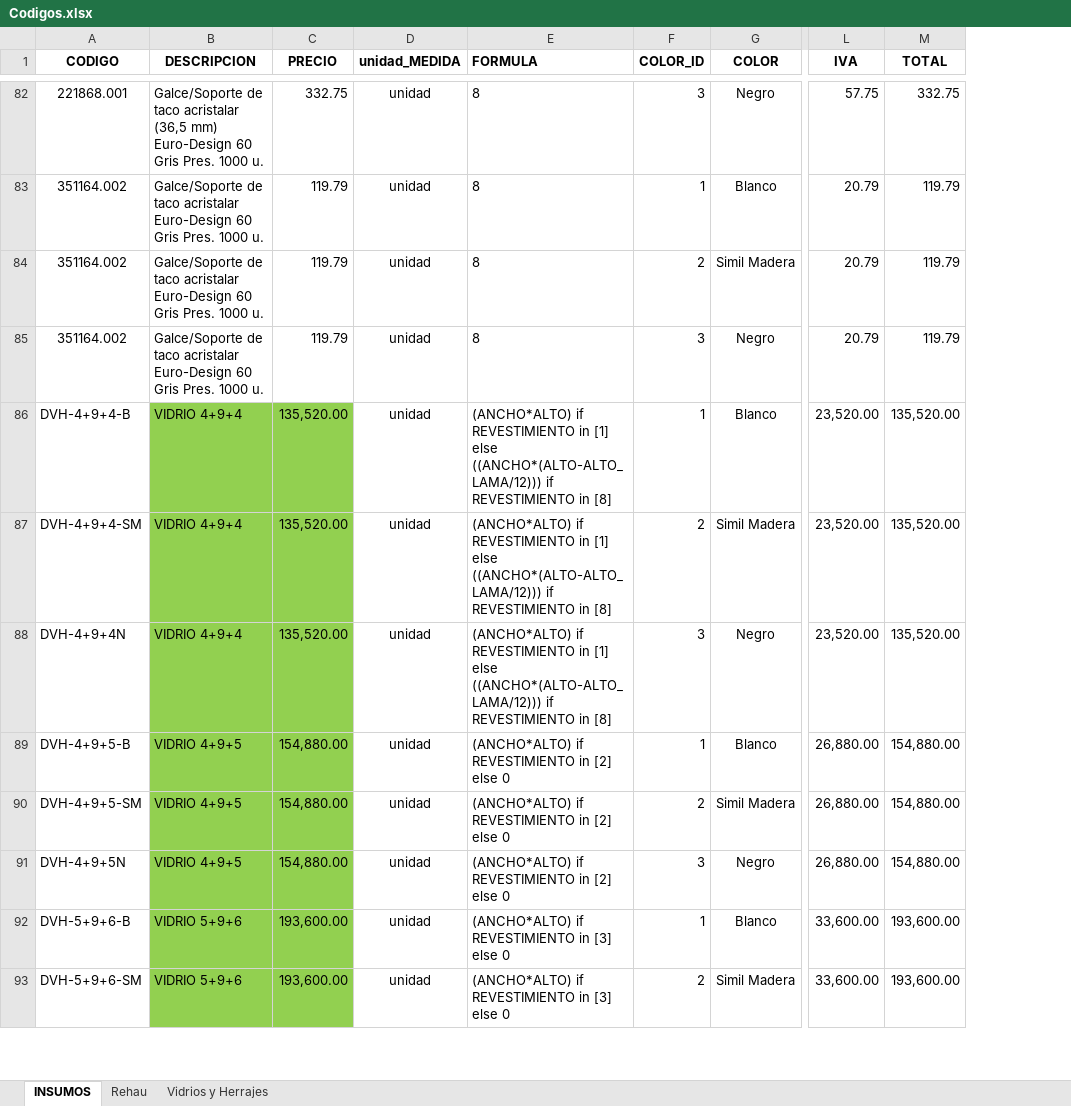
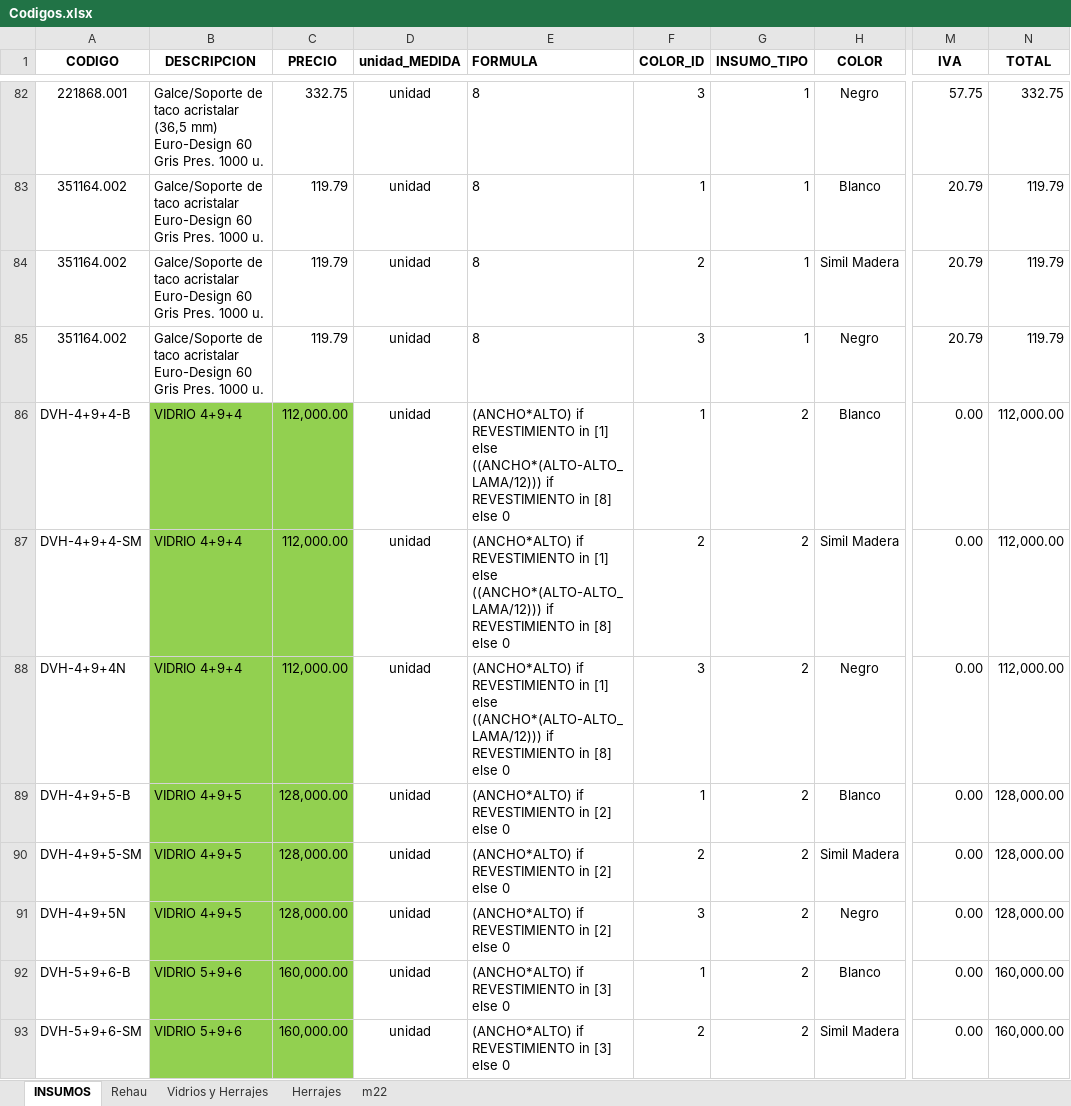
Before and after one commit to Gabriel6176/lucas, an Excel workbook: Codigos.xlsx, sheet INSUMOS, drawn as a sheet; only a part is shown, gaps mark what is left out; values as stored, in another font and other column widths than the file's, no borders; addresses are those after the commit; the diff covers the shown part only; the diff names each change by its address in the sheet, - before the commit and + after, or states it on an @@ line.

```diff
--- a/Codigos.xlsx (sheet INSUMOS)
+++ b/Codigos.xlsx (sheet INSUMOS)
+sheet tab: Herrajes
+sheet tab: m22
+column G (INSUMO_TIPO), rows 82-93: 1 | 1 | 1 | 1 | 2 | 2 | 2 | 2 | 2 | 2 | 2 | 2
-C86:C88 (PRECIO): 135,520.00
+C86:C88 (PRECIO): 112,000.00
-E86:E88 (FORMULA): …in [8]
+E86:E88 (FORMULA): …in [8] else 0
-M86:M88 (IVA): 23,520.00
+M86:M88 (IVA): 0.00
-N86:N88 (TOTAL): 135,520.00
+N86:N88 (TOTAL): 112,000.00
-C89:C91 (PRECIO): 154,880.00
+C89:C91 (PRECIO): 128,000.00
-M89:M91 (IVA): 26,880.00
+M89:M91 (IVA): 0.00
-N89:N91 (TOTAL): 154,880.00
+N89:N91 (TOTAL): 128,000.00
-C92:C93 (PRECIO): 193,600.00
+C92:C93 (PRECIO): 160,000.00
-M92:M93 (IVA): 33,600.00
+M92:M93 (IVA): 0.00
-N92:N93 (TOTAL): 193,600.00
+N92:N93 (TOTAL): 160,000.00
```
Also changed, not shown: 150 edited cells elsewhere in this sheet, sheet Vidrios y Herrajes, formulas that keep their value, 3 other files.
